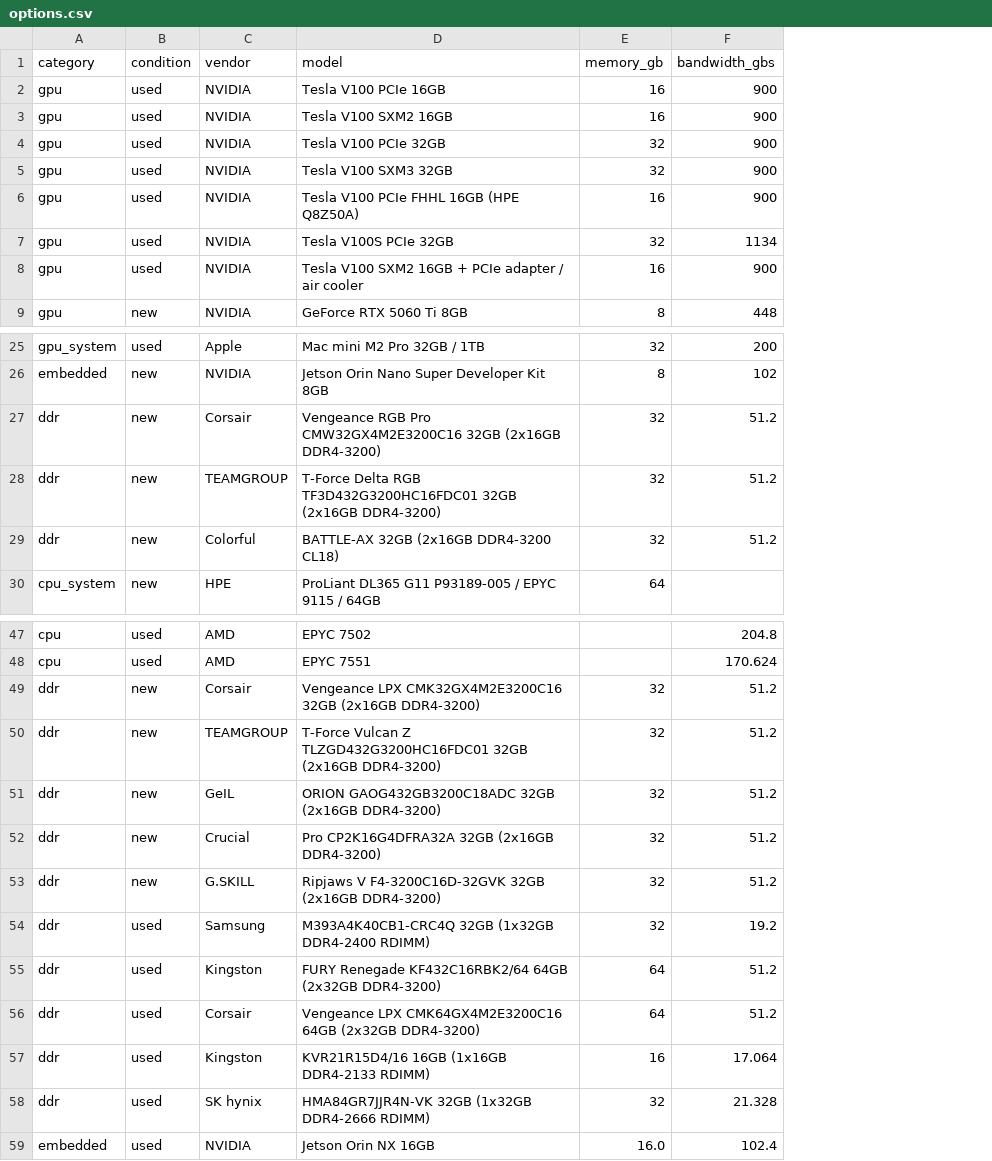
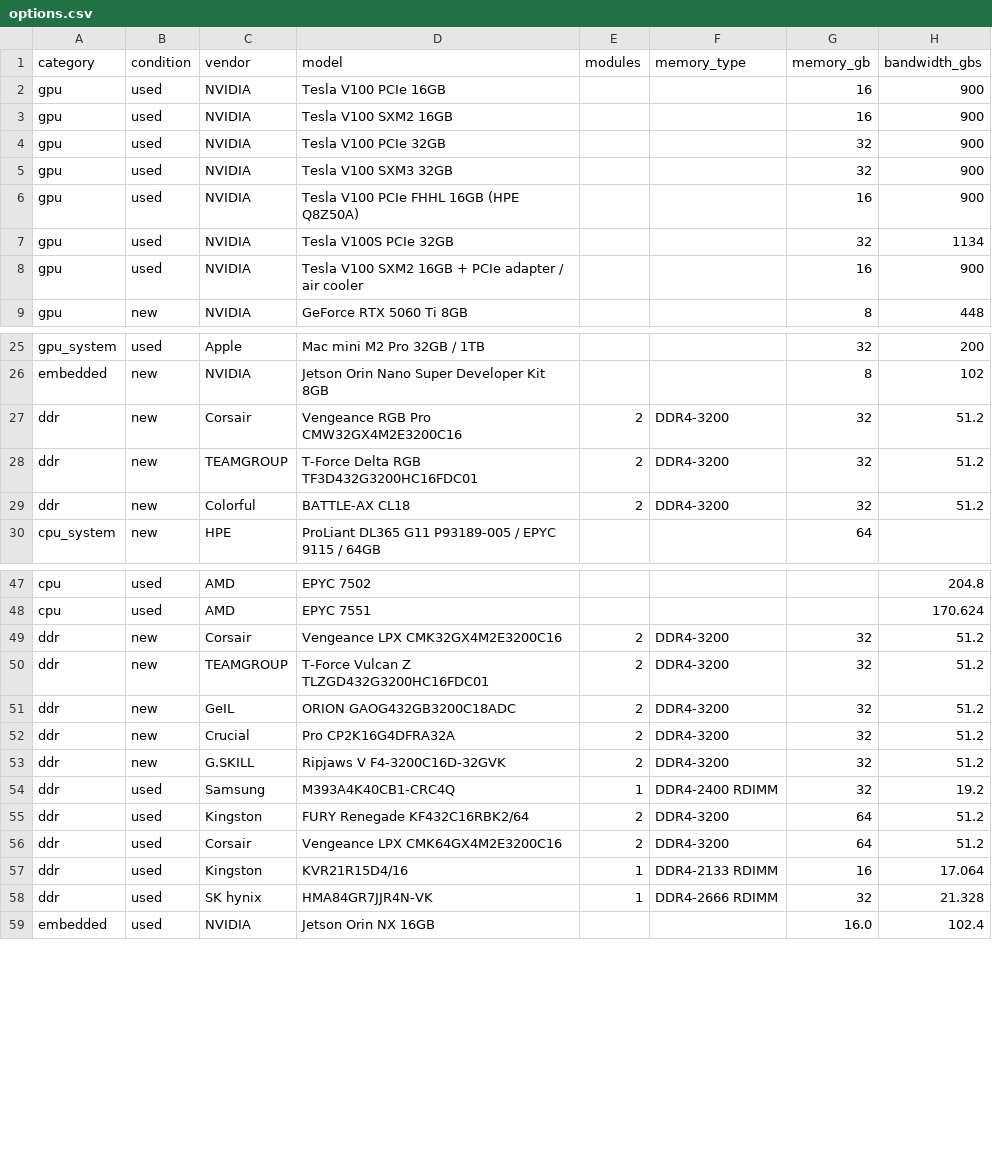
Before and after one commit to cloudrift-ai/hwdb, a CSV file: data/options.csv, drawn as a sheet; only a part is shown, gaps mark what is left out; the diff covers the shown part only; the diff names each change by its address in the sheet, - before the commit and + after, or states it on an @@ line.

```diff
--- a/data/options.csv
+++ b/data/options.csv
+column E (modules), rows 27-29: all 2; rows 49-58: 2 | 2 | 2 | 2 | 2 | 1 | 2 | 2 | 1 | 1
+column F (memory_type), rows 27-29: all DDR4-3200; rows 49-58: DDR4-3200 | DDR4-3200 | DDR4-3200 | DDR4-3200 | DDR4-3200 | DDR4-2400 RDIMM | DDR4-3200 | DDR4-3200 | DDR4-2133 RDIMM | DDR4-2666 RDIMM
-D27 (model): …Pro CMW32GX4M2E3200C16 32GB (2x16GB DDR4-3200)
+D27 (model): …Pro CMW32GX4M2E3200C16
-D28 (model): …RGB TF3D432G3200HC16FDC01 32GB (2x16GB DDR4-3200)
+D28 (model): …RGB TF3D432G3200HC16FDC01
-D29 (model): BATTLE-AX 32GB (2x16GB DDR4-3200 CL18)
+D29 (model): BATTLE-AX CL18
-D49 (model): Vengeance LPX CMK32GX4M2E3200C16 32GB (2x16GB DDR4-3200)
+D49 (model): Vengeance LPX CMK32GX4M2E3200C16
-D50 (model): …Z TLZGD432G3200HC16FDC01 32GB (2x16GB DDR4-3200)
+D50 (model): …Z TLZGD432G3200HC16FDC01
-D51 (model): ORION GAOG432GB3200C18ADC 32GB (2x16GB DDR4-3200)
+D51 (model): ORION GAOG432GB3200C18ADC
-D52 (model): Pro CP2K16G4DFRA32A 32GB (2x16GB DDR4-3200)
+D52 (model): Pro CP2K16G4DFRA32A
-D53 (model): Ripjaws V F4-3200C16D-32GVK 32GB (2x16GB DDR4-3200)
+D53 (model): Ripjaws V F4-3200C16D-32GVK
-D54 (model): M393A4K40CB1-CRC4Q 32GB (1x32GB DDR4-2400 RDIMM)
+D54 (model): M393A4K40CB1-CRC4Q
-D55 (model): FURY Renegade KF432C16RBK2/64 64GB (2x32GB DDR4-3200)
+D55 (model): FURY Renegade KF432C16RBK2/64
-D56 (model): Vengeance LPX CMK64GX4M2E3200C16 64GB (2x32GB DDR4-3200)
+D56 (model): Vengeance LPX CMK64GX4M2E3200C16
-D57 (model): KVR21R15D4/16 16GB (1x16GB DDR4-2133 RDIMM)
+D57 (model): KVR21R15D4/16
-D58 (model): HMA84GR7JJR4N-VK 32GB (1x32GB DDR4-2666 RDIMM)
+D58 (model): HMA84GR7JJR4N-VK
```
Also changed, not shown: 9 edited cells elsewhere in this file, 5 other files.
